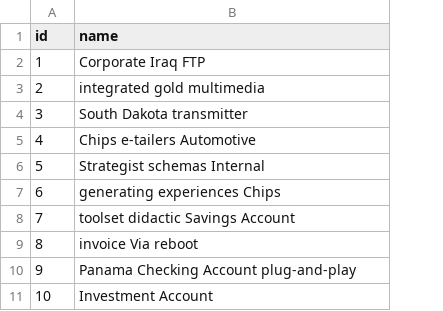
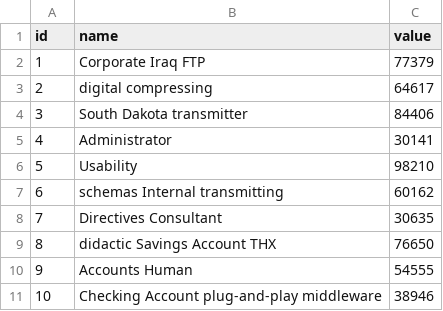
Before and after one commit to SavaKatic/chef-advisor, a CSV file: spring-drools-app/src/main/resources/config/liquibase/fake-data/unit_type.csv, drawn as a sheet; the diff names each change by its address in the sheet, - before the commit and + after, or states it on an @@ line.

```diff
--- a/spring-drools-app/src/main/resources/config/liquibase/fake-data/unit_type.csv
+++ b/spring-drools-app/src/main/resources/config/liquibase/fake-data/unit_type.csv
+column C (value), rows 2-11: 77379 | 64617 | 84406 | 30141 | 98210 | 60162 | 30635 | 76650 | 54555 | 38946
-B3 (name): integrated gold multimedia
+B3 (name): digital compressing
-B5 (name): Chips e-tailers Automotive
+B5 (name): Administrator
-B6 (name): Strategist schemas Internal
+B6 (name): Usability
-B7 (name): generating experiences Chips
+B7 (name): schemas Internal transmitting
-B8 (name): toolset didactic Savings Account
+B8 (name): Directives Consultant
-B9 (name): invoice Via reboot
+B9 (name): didactic Savings Account THX
-B10 (name): Panama Checking Account plug-and-play
+B10 (name): Accounts Human
-B11 (name): Investment Account
+B11 (name): Checking Account plug-and-play middleware
```
Also changed, not shown: 27 other files.
